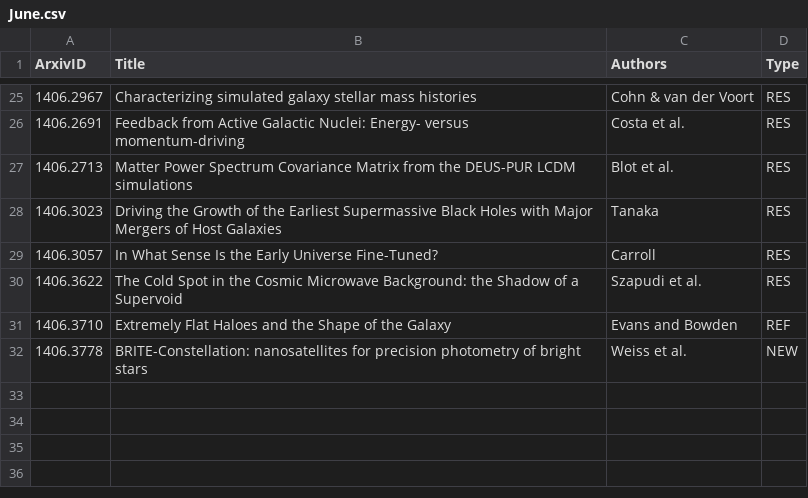
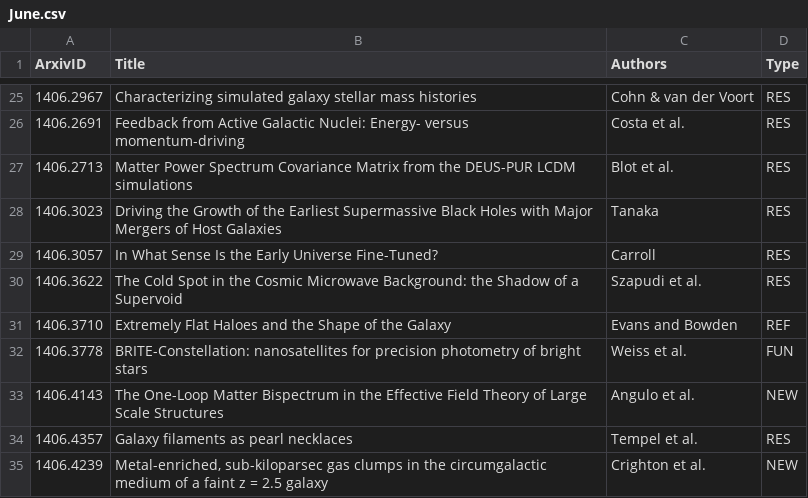
Before and after one commit to forero/arXiv, a CSV file: 2014/June.csv, drawn as a sheet; only a part is shown, gaps mark what is left out.

Commit message:
18

```diff
--- a/2014/June.csv
+++ b/2014/June.csv
@@ -31,2 +31,5 @@ ArxivID, Title, Authors, Type
 1406.3710, "Extremely Flat Haloes and the Shape of the Galaxy", Evans and Bowden, REF
-1406.3778, "BRITE-Constellation: nanosatellites for precision photometry of bright stars", Weiss et al., NEW
+1406.3778, "BRITE-Constellation: nanosatellites for precision photometry of bright stars", Weiss et al., FUN
+1406.4143, "The One-Loop Matter Bispectrum in the Effective Field Theory of Large Scale Structures", Angulo et al., NEW
+1406.4357, "Galaxy filaments as pearl necklaces", Tempel et al., RES
+1406.4239, "Metal-enriched, sub-kiloparsec gas clumps in the circumgalactic medium of a faint z = 2.5 galaxy", Crighton et al., NEW
```
